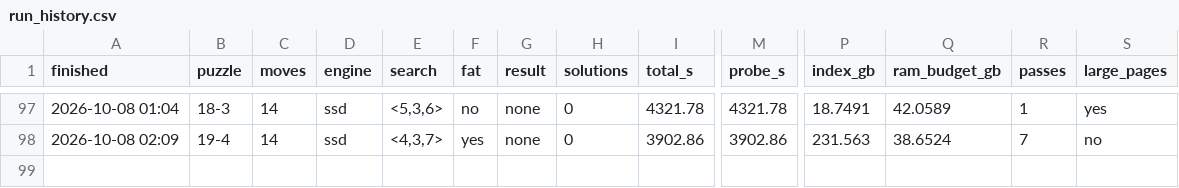
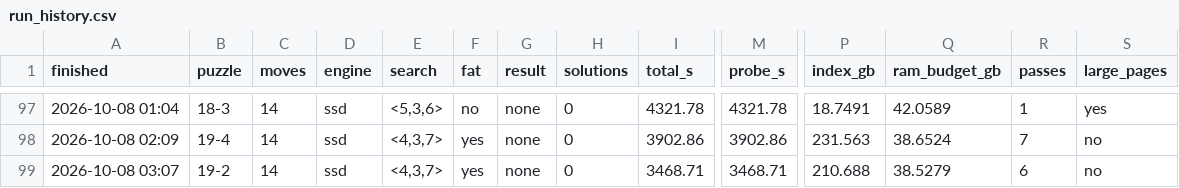
Before and after one commit to zugebot/Mindbender-Solver, a CSV file: docs/run_history.csv, drawn as a sheet; only a part is shown, gaps mark what is left out; rows hold the shown columns only; the diff names each change by its address in the sheet, - before the commit and + after, or states it on an @@ line.

```diff
--- a/docs/run_history.csv
+++ b/docs/run_history.csv
+row 99: 2026-10-08 03:07 | 19-2 | 14 | ssd | <4,3,7> | yes | none | 0 | 3468.71 | 3468.71 | 210.688 | 38.5279 | 6 | no
```
Also changed, not shown: 2 other files.
